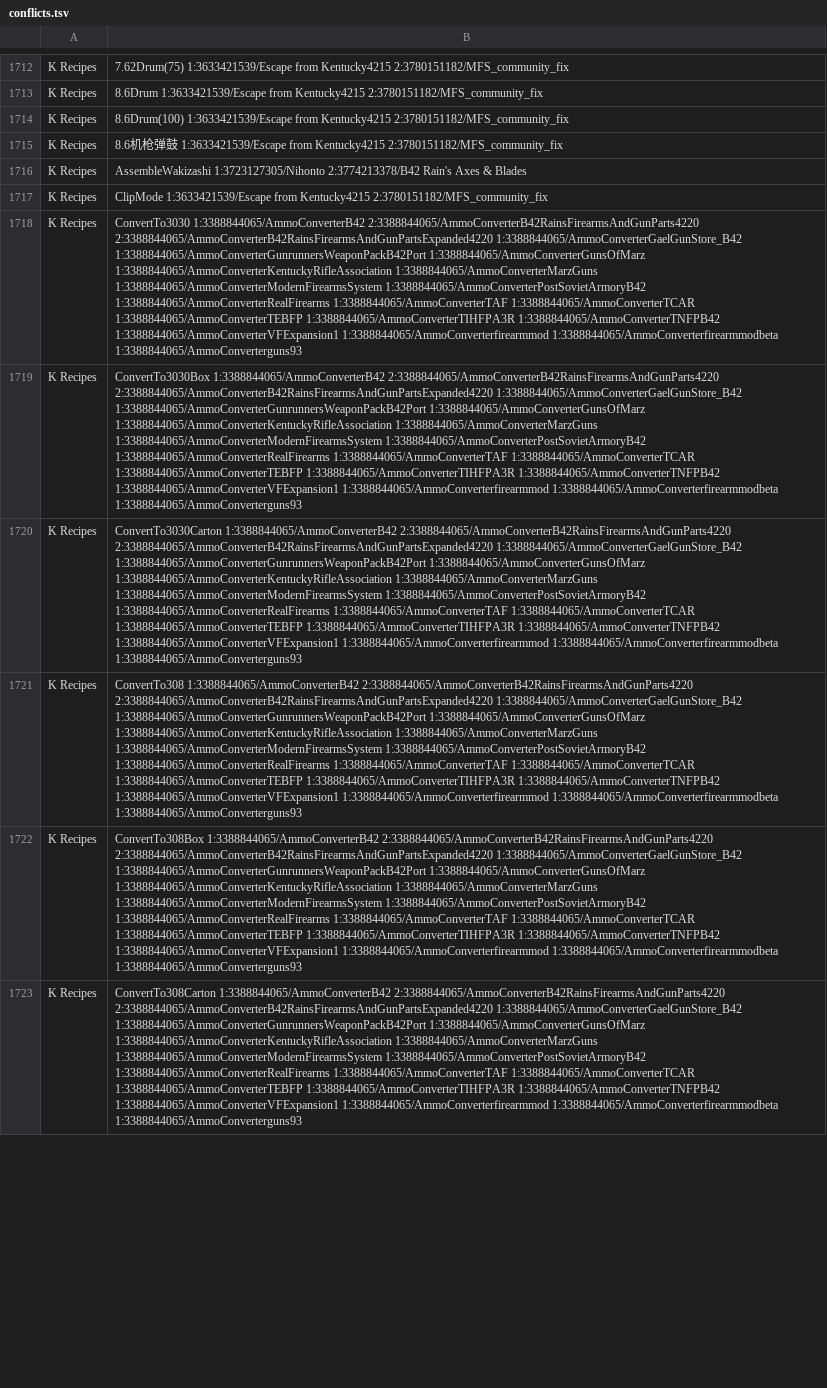
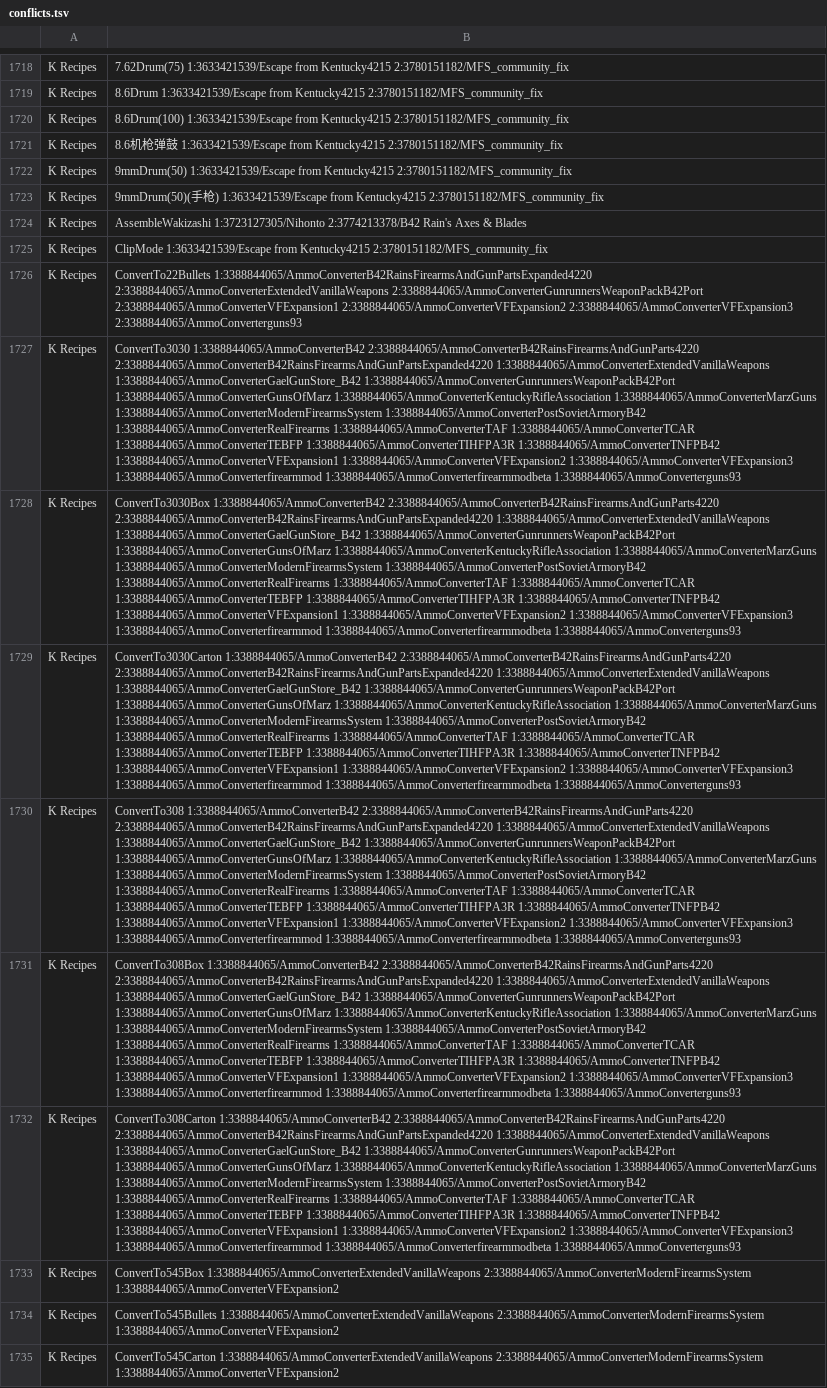
Before and after one commit to Minidoracat/MinidoracatModLangFor42, a TSV file: MOD/MinidoracatModLangFor42/Contents/mods/MinidoracatModLangFor42/42/media/CatModLang/conflicts.tsv, drawn as a sheet; only a part is shown, gaps mark what is left out; addresses are those after the commit; the diff covers the shown part only; the diff names each change by its address in the sheet, - before the commit and + after, or states it on an @@ line.

```diff
--- a/MOD/MinidoracatModLangFor42/Contents/mods/MinidoracatModLangFor42/42/media/CatModLang/conflicts.tsv
+++ b/MOD/MinidoracatModLangFor42/Contents/mods/MinidoracatModLangFor42/42/media/CatModLang/conflicts.tsv
+row 1722: K Recipes | 9mmDrum(50) 1:3633421539/Escape from Kentucky4215 2:3780151182/MFS_community_fix
+row 1723: K Recipes | 9mmDrum(50)(手枪) 1:3633421539/Escape from Kentucky4215 2:3780151182/MFS_community_fix
+row 1726: K Recipes | ConvertTo22Bullets 1:3388844065/AmmoConverterB42RainsFirearmsAndGunPartsExpanded4220 2:3388844065/AmmoConverterExtendedVanillaWeapons 2:3388844065/AmmoConverterGunrunnersWeaponPackB42Port 2:3388844065/AmmoConverterVFExpansion1 2:3388844065/AmmoConverterVFExpansion2 2:3388844065/AmmoConverterVFExpansion3 2:3388844065/AmmoConverterguns93
-B1727: …2:3388844065/AmmoConverterB42RainsFirearmsAndGunParts4220 2:3388844065/AmmoConverterB42RainsFirearmsAndGunPartsExpanded4220 1:3388844065/AmmoConverterGaelGunStore_B42 1:3388844065/AmmoConverterGunrunnersWeaponPackB42Port 1:3388844065/AmmoConverterGunsOfMarz 1:3388844065/AmmoConverterKentuckyRifleAssociation 1:3388844065/AmmoConverterMarzGuns 1:3388844065/AmmoConverterModernFirearmsSystem 1:3388844065/AmmoConverterPostSovietArmoryB42 1:3388844065/AmmoConverterRealFirearms 1:3388844065/AmmoConverterTAF 1:3388844065/AmmoConverterTCAR 1:3388844065/AmmoConverterTEBFP 1:3388844065/AmmoConverterTIHFPA3R 1:3388844065/AmmoConverterTNFPB42 1:3388844065/AmmoConverterVFExpansion1 1:3388844065/AmmoConverterfirearmmod 1:3388844065/AmmoConverterfirearmmodbeta…
+B1727: …2:3388844065/AmmoConverterB42RainsFirearmsAndGunParts4220 2:3388844065/AmmoConverterB42RainsFirearmsAndGunPartsExpanded4220 1:3388844065/AmmoConverterExtendedVanillaWeapons 1:3388844065/AmmoConverterGaelGunStore_B42 1:3388844065/AmmoConverterGunrunnersWeaponPackB42Port 1:3388844065/AmmoConverterGunsOfMarz 1:3388844065/AmmoConverterKentuckyRifleAssociation 1:3388844065/AmmoConverterMarzGuns 1:3388844065/AmmoConverterModernFirearmsSystem 1:3388844065/AmmoConverterPostSovietArmoryB42 1:3388844065/AmmoConverterRealFirearms 1:3388844065/AmmoConverterTAF 1:3388844065/AmmoConverterTCAR 1:3388844065/AmmoConverterTEBFP 1:3388844065/AmmoConverterTIHFPA3R 1:3388844065/AmmoConverterTNFPB42 1:3388844065/AmmoConverterVFExpansion1 1:3388844065/AmmoConverterVFExpansion2 1:3388844065/AmmoConverterVFExpansion3 1:3388844065/AmmoConverterfirearmmod 1:3388844065/AmmoConverterfirearmmodbeta…
-B1728: …2:3388844065/AmmoConverterB42RainsFirearmsAndGunParts4220 2:3388844065/AmmoConverterB42RainsFirearmsAndGunPartsExpanded4220 1:3388844065/AmmoConverterGaelGunStore_B42 1:3388844065/AmmoConverterGunrunnersWeaponPackB42Port 1:3388844065/AmmoConverterGunsOfMarz 1:3388844065/AmmoConverterKentuckyRifleAssociation 1:3388844065/AmmoConverterMarzGuns 1:3388844065/AmmoConverterModernFirearmsSystem 1:3388844065/AmmoConverterPostSovietArmoryB42 1:3388844065/AmmoConverterRealFirearms 1:3388844065/AmmoConverterTAF 1:3388844065/AmmoConverterTCAR 1:3388844065/AmmoConverterTEBFP 1:3388844065/AmmoConverterTIHFPA3R 1:3388844065/AmmoConverterTNFPB42 1:3388844065/AmmoConverterVFExpansion1 1:3388844065/AmmoConverterfirearmmod 1:3388844065/AmmoConverterfirearmmodbeta…
+B1728: …2:3388844065/AmmoConverterB42RainsFirearmsAndGunParts4220 2:3388844065/AmmoConverterB42RainsFirearmsAndGunPartsExpanded4220 1:3388844065/AmmoConverterExtendedVanillaWeapons 1:3388844065/AmmoConverterGaelGunStore_B42 1:3388844065/AmmoConverterGunrunnersWeaponPackB42Port 1:3388844065/AmmoConverterGunsOfMarz 1:3388844065/AmmoConverterKentuckyRifleAssociation 1:3388844065/AmmoConverterMarzGuns 1:3388844065/AmmoConverterModernFirearmsSystem 1:3388844065/AmmoConverterPostSovietArmoryB42 1:3388844065/AmmoConverterRealFirearms 1:3388844065/AmmoConverterTAF 1:3388844065/AmmoConverterTCAR 1:3388844065/AmmoConverterTEBFP 1:3388844065/AmmoConverterTIHFPA3R 1:3388844065/AmmoConverterTNFPB42 1:3388844065/AmmoConverterVFExpansion1 1:3388844065/AmmoConverterVFExpansion2 1:3388844065/AmmoConverterVFExpansion3 1:3388844065/AmmoConverterfirearmmod 1:3388844065/AmmoConverterfirearmmodbeta…
-B1729: …2:3388844065/AmmoConverterB42RainsFirearmsAndGunParts4220 2:3388844065/AmmoConverterB42RainsFirearmsAndGunPartsExpanded4220 1:3388844065/AmmoConverterGaelGunStore_B42 1:3388844065/AmmoConverterGunrunnersWeaponPackB42Port 1:3388844065/AmmoConverterGunsOfMarz 1:3388844065/AmmoConverterKentuckyRifleAssociation 1:3388844065/AmmoConverterMarzGuns 1:3388844065/AmmoConverterModernFirearmsSystem 1:3388844065/AmmoConverterPostSovietArmoryB42 1:3388844065/AmmoConverterRealFirearms 1:3388844065/AmmoConverterTAF 1:3388844065/AmmoConverterTCAR 1:3388844065/AmmoConverterTEBFP 1:3388844065/AmmoConverterTIHFPA3R 1:3388844065/AmmoConverterTNFPB42 1:3388844065/AmmoConverterVFExpansion1 1:3388844065/AmmoConverterfirearmmod 1:3388844065/AmmoConverterfirearmmodbeta…
+B1729: …2:3388844065/AmmoConverterB42RainsFirearmsAndGunParts4220 2:3388844065/AmmoConverterB42RainsFirearmsAndGunPartsExpanded4220 1:3388844065/AmmoConverterExtendedVanillaWeapons 1:3388844065/AmmoConverterGaelGunStore_B42 1:3388844065/AmmoConverterGunrunnersWeaponPackB42Port 1:3388844065/AmmoConverterGunsOfMarz 1:3388844065/AmmoConverterKentuckyRifleAssociation 1:3388844065/AmmoConverterMarzGuns 1:3388844065/AmmoConverterModernFirearmsSystem 1:3388844065/AmmoConverterPostSovietArmoryB42 1:3388844065/AmmoConverterRealFirearms 1:3388844065/AmmoConverterTAF 1:3388844065/AmmoConverterTCAR 1:3388844065/AmmoConverterTEBFP 1:3388844065/AmmoConverterTIHFPA3R 1:3388844065/AmmoConverterTNFPB42 1:3388844065/AmmoConverterVFExpansion1 1:3388844065/AmmoConverterVFExpansion2 1:3388844065/AmmoConverterVFExpansion3 1:3388844065/AmmoConverterfirearmmod 1:3388844065/AmmoConverterfirearmmodbeta…
-B1730: …2:3388844065/AmmoConverterB42RainsFirearmsAndGunParts4220 2:3388844065/AmmoConverterB42RainsFirearmsAndGunPartsExpanded4220 1:3388844065/AmmoConverterGaelGunStore_B42 1:3388844065/AmmoConverterGunrunnersWeaponPackB42Port 1:3388844065/AmmoConverterGunsOfMarz 1:3388844065/AmmoConverterKentuckyRifleAssociation 1:3388844065/AmmoConverterMarzGuns 1:3388844065/AmmoConverterModernFirearmsSystem 1:3388844065/AmmoConverterPostSovietArmoryB42 1:3388844065/AmmoConverterRealFirearms 1:3388844065/AmmoConverterTAF 1:3388844065/AmmoConverterTCAR 1:3388844065/AmmoConverterTEBFP 1:3388844065/AmmoConverterTIHFPA3R 1:3388844065/AmmoConverterTNFPB42 1:3388844065/AmmoConverterVFExpansion1 1:3388844065/AmmoConverterfirearmmod 1:3388844065/AmmoConverterfirearmmodbeta…
+B1730: …2:3388844065/AmmoConverterB42RainsFirearmsAndGunParts4220 2:3388844065/AmmoConverterB42RainsFirearmsAndGunPartsExpanded4220 1:3388844065/AmmoConverterExtendedVanillaWeapons 1:3388844065/AmmoConverterGaelGunStore_B42 1:3388844065/AmmoConverterGunrunnersWeaponPackB42Port 1:3388844065/AmmoConverterGunsOfMarz 1:3388844065/AmmoConverterKentuckyRifleAssociation 1:3388844065/AmmoConverterMarzGuns 1:3388844065/AmmoConverterModernFirearmsSystem 1:3388844065/AmmoConverterPostSovietArmoryB42 1:3388844065/AmmoConverterRealFirearms 1:3388844065/AmmoConverterTAF 1:3388844065/AmmoConverterTCAR 1:3388844065/AmmoConverterTEBFP 1:3388844065/AmmoConverterTIHFPA3R 1:3388844065/AmmoConverterTNFPB42 1:3388844065/AmmoConverterVFExpansion1 1:3388844065/AmmoConverterVFExpansion2 1:3388844065/AmmoConverterVFExpansion3 1:3388844065/AmmoConverterfirearmmod 1:3388844065/AmmoConverterfirearmmodbeta…
-B1731: …2:3388844065/AmmoConverterB42RainsFirearmsAndGunParts4220 2:3388844065/AmmoConverterB42RainsFirearmsAndGunPartsExpanded4220 1:3388844065/AmmoConverterGaelGunStore_B42 1:3388844065/AmmoConverterGunrunnersWeaponPackB42Port 1:3388844065/AmmoConverterGunsOfMarz 1:3388844065/AmmoConverterKentuckyRifleAssociation 1:3388844065/AmmoConverterMarzGuns 1:3388844065/AmmoConverterModernFirearmsSystem 1:3388844065/AmmoConverterPostSovietArmoryB42 1:3388844065/AmmoConverterRealFirearms 1:3388844065/AmmoConverterTAF 1:3388844065/AmmoConverterTCAR 1:3388844065/AmmoConverterTEBFP 1:3388844065/AmmoConverterTIHFPA3R 1:3388844065/AmmoConverterTNFPB42 1:3388844065/AmmoConverterVFExpansion1 1:3388844065/AmmoConverterfirearmmod 1:3388844065/AmmoConverterfirearmmodbeta…
+B1731: …2:3388844065/AmmoConverterB42RainsFirearmsAndGunParts4220 2:3388844065/AmmoConverterB42RainsFirearmsAndGunPartsExpanded4220 1:3388844065/AmmoConverterExtendedVanillaWeapons 1:3388844065/AmmoConverterGaelGunStore_B42 1:3388844065/AmmoConverterGunrunnersWeaponPackB42Port 1:3388844065/AmmoConverterGunsOfMarz 1:3388844065/AmmoConverterKentuckyRifleAssociation 1:3388844065/AmmoConverterMarzGuns 1:3388844065/AmmoConverterModernFirearmsSystem 1:3388844065/AmmoConverterPostSovietArmoryB42 1:3388844065/AmmoConverterRealFirearms 1:3388844065/AmmoConverterTAF 1:3388844065/AmmoConverterTCAR 1:3388844065/AmmoConverterTEBFP 1:3388844065/AmmoConverterTIHFPA3R 1:3388844065/AmmoConverterTNFPB42 1:3388844065/AmmoConverterVFExpansion1 1:3388844065/AmmoConverterVFExpansion2 1:3388844065/AmmoConverterVFExpansion3 1:3388844065/AmmoConverterfirearmmod 1:3388844065/AmmoConverterfirearmmodbeta…
-B1732: …2:3388844065/AmmoConverterB42RainsFirearmsAndGunParts4220 2:3388844065/AmmoConverterB42RainsFirearmsAndGunPartsExpanded4220 1:3388844065/AmmoConverterGaelGunStore_B42 1:3388844065/AmmoConverterGunrunnersWeaponPackB42Port 1:3388844065/AmmoConverterGunsOfMarz 1:3388844065/AmmoConverterKentuckyRifleAssociation 1:3388844065/AmmoConverterMarzGuns 1:3388844065/AmmoConverterModernFirearmsSystem 1:3388844065/AmmoConverterPostSovietArmoryB42 1:3388844065/AmmoConverterRealFirearms 1:3388844065/AmmoConverterTAF 1:3388844065/AmmoConverterTCAR 1:3388844065/AmmoConverterTEBFP 1:3388844065/AmmoConverterTIHFPA3R 1:3388844065/AmmoConverterTNFPB42 1:3388844065/AmmoConverterVFExpansion1 1:3388844065/AmmoConverterfirearmmod 1:3388844065/AmmoConverterfirearmmodbeta…
+B1732: …2:3388844065/AmmoConverterB42RainsFirearmsAndGunParts4220 2:3388844065/AmmoConverterB42RainsFirearmsAndGunPartsExpanded4220 1:3388844065/AmmoConverterExtendedVanillaWeapons 1:3388844065/AmmoConverterGaelGunStore_B42 1:3388844065/AmmoConverterGunrunnersWeaponPackB42Port 1:3388844065/AmmoConverterGunsOfMarz 1:3388844065/AmmoConverterKentuckyRifleAssociation 1:3388844065/AmmoConverterMarzGuns 1:3388844065/AmmoConverterModernFirearmsSystem 1:3388844065/AmmoConverterPostSovietArmoryB42 1:3388844065/AmmoConverterRealFirearms 1:3388844065/AmmoConverterTAF 1:3388844065/AmmoConverterTCAR 1:3388844065/AmmoConverterTEBFP 1:3388844065/AmmoConverterTIHFPA3R 1:3388844065/AmmoConverterTNFPB42 1:3388844065/AmmoConverterVFExpansion1 1:3388844065/AmmoConverterVFExpansion2 1:3388844065/AmmoConverterVFExpansion3 1:3388844065/AmmoConverterfirearmmod 1:3388844065/AmmoConverterfirearmmodbeta…
+row 1733: K Recipes | ConvertTo545Box 1:3388844065/AmmoConverterExtendedVanillaWeapons 2:3388844065/AmmoConverterModernFirearmsSystem 1:3388844065/AmmoConverterVFExpansion2
+row 1734: K Recipes | ConvertTo545Bullets 1:3388844065/AmmoConverterExtendedVanillaWeapons 2:3388844065/AmmoConverterModernFirearmsSystem 1:3388844065/AmmoConverterVFExpansion2
+row 1735: K Recipes | ConvertTo545Carton 1:3388844065/AmmoConverterExtendedVanillaWeapons 2:3388844065/AmmoConverterModernFirearmsSystem 1:3388844065/AmmoConverterVFExpansion2
```
Also changed, not shown: 13 added rows and 12 edited cells elsewhere in this file, MOD/MinidoracatModLangFor42/Contents/mods/MinidoracatModLangFor42/42/media/CatModLang/variants_CH.tsv, MOD/MinidoracatModLangFor42/Contents/mods/MinidoracatModLangFor42/42/media/CatModLang/variants_CN.tsv, 9 other files.
